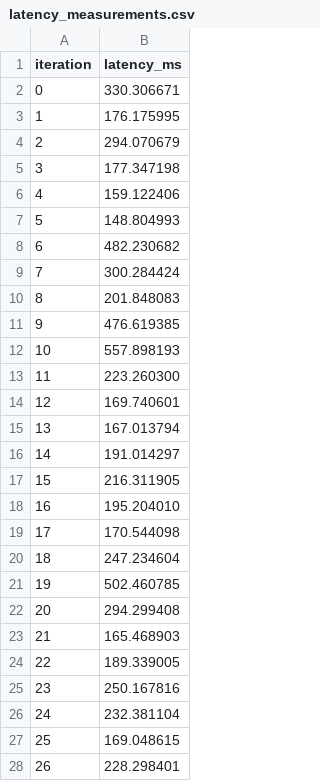
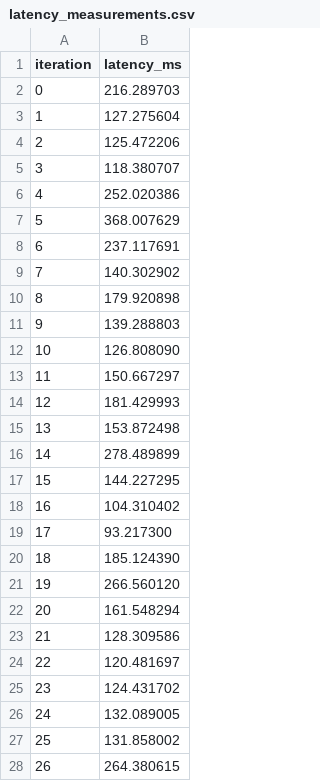
Before and after one commit to boggioMichael/ms, a CSV file: docs/demo_evidence/csv/latency_measurements.csv, drawn as a sheet; only a part is shown; the diff covers the shown part only.

```diff
--- a/docs/demo_evidence/csv/latency_measurements.csv
+++ b/docs/demo_evidence/csv/latency_measurements.csv
@@ -1,28 +1,28 @@
 iteration,latency_ms
-0,330.306671
-1,176.175995
-2,294.070679
-3,177.347198
-4,159.122406
-5,148.804993
-6,482.230682
-7,300.284424
-8,201.848083
-9,476.619385
-10,557.898193
-11,223.260300
-12,169.740601
-13,167.013794
-14,191.014297
-15,216.311905
-16,195.204010
-17,170.544098
-18,247.234604
-19,502.460785
-20,294.299408
-21,165.468903
-22,189.339005
-23,250.167816
-24,232.381104
-25,169.048615
-26,228.298401
+0,216.289703
+1,127.275604
+2,125.472206
+3,118.380707
+4,252.020386
+5,368.007629
+6,237.117691
+7,140.302902
+8,179.920898
+9,139.288803
+10,126.808090
+11,150.667297
+12,181.429993
+13,153.872498
+14,278.489899
+15,144.227295
+16,104.310402
+17,93.217300
+18,185.124390
+19,266.560120
+20,161.548294
+21,128.309586
+22,120.481697
+23,124.431702
+24,132.089005
+25,131.858002
+26,264.380615
```
Also changed, not shown: 73 edited cells elsewhere in this file, 29 other files.
